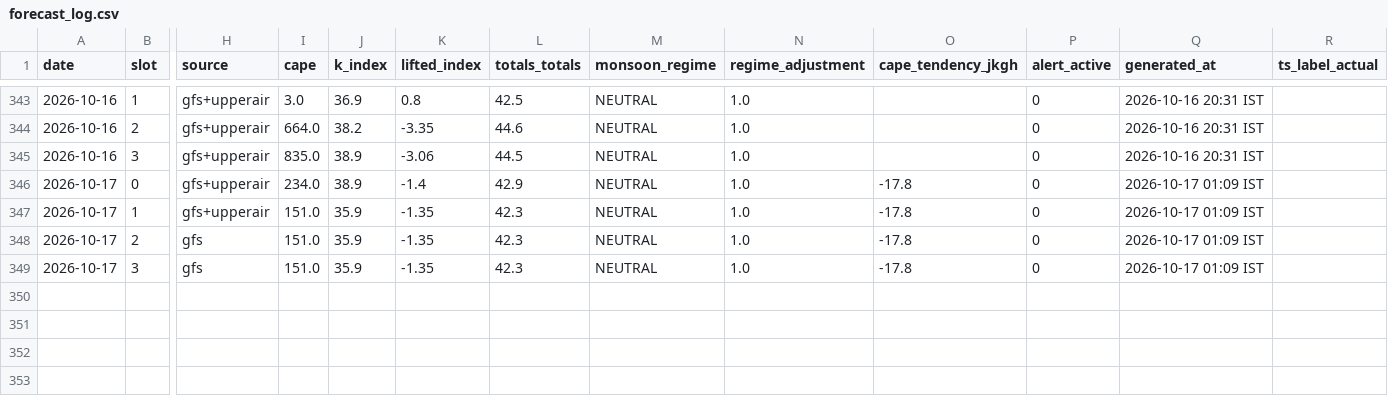
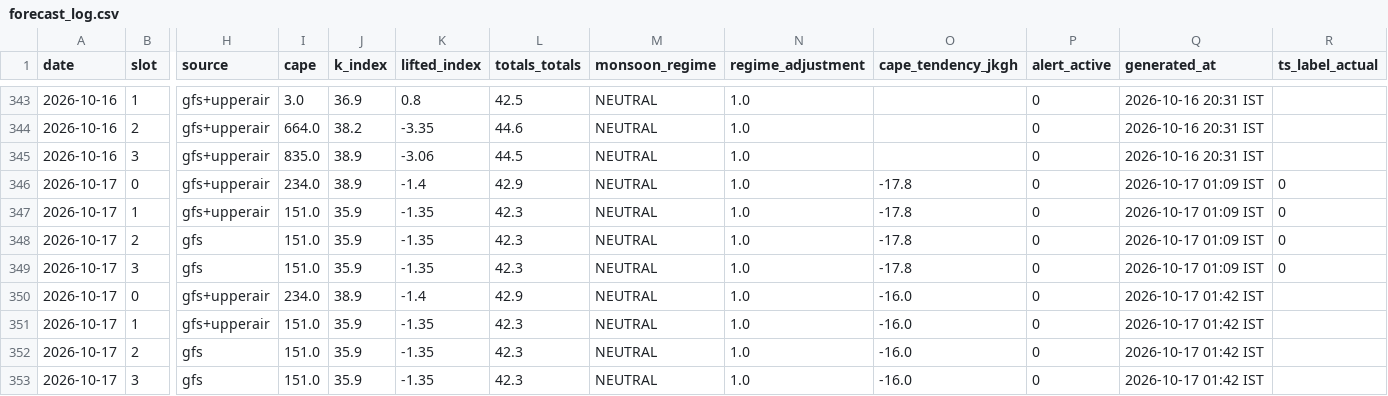
Before and after one commit to Aprameya05/SIH-Hyperlocal-Warning, a CSV file: data/forecast_log.csv, drawn as a sheet; only a part is shown, gaps mark what is left out; rows hold the shown columns only; the diff names each change by its address in the sheet, - before the commit and + after, or states it on an @@ line.

Commit message:
auto: forecast 2026-10-16 20:14 UTC

```diff
--- a/data/forecast_log.csv
+++ b/data/forecast_log.csv
-R346:R349 (ts_label_actual): (empty)
+R346:R349 (ts_label_actual): 0
+row 350: 2026-10-17 | 0 | gfs+upperair | 234.0 | 38.9 | -1.4 | 42.9 | NEUTRAL | 1.0 | -16.0 | 0 | 2026-10-17 01:42 IST
+row 351: 2026-10-17 | 1 | gfs+upperair | 151.0 | 35.9 | -1.35 | 42.3 | NEUTRAL | 1.0 | -16.0 | 0 | 2026-10-17 01:42 IST
+row 352: 2026-10-17 | 2 | gfs | 151.0 | 35.9 | -1.35 | 42.3 | NEUTRAL | 1.0 | -16.0 | 0 | 2026-10-17 01:42 IST
+row 353: 2026-10-17 | 3 | gfs | 151.0 | 35.9 | -1.35 | 42.3 | NEUTRAL | 1.0 | -16.0 | 0 | 2026-10-17 01:42 IST
```
Also changed, not shown: data/gfs_realtime_43295.csv, data/upperair_realtime_43295.csv, 7 other files.
